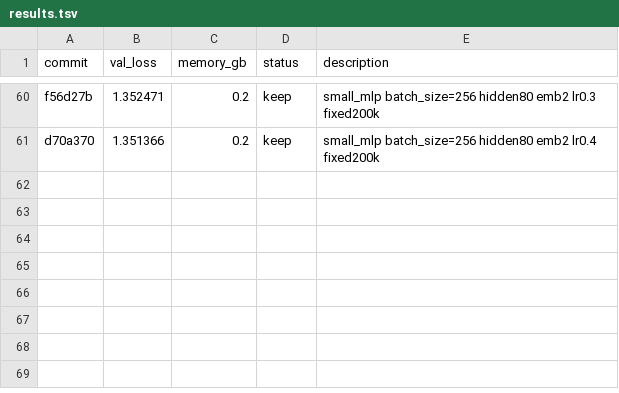
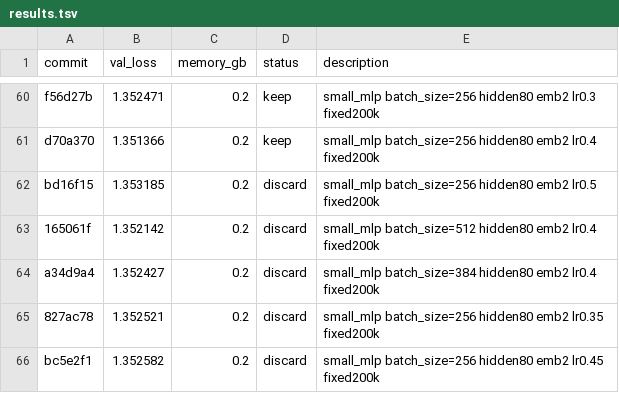
Before and after one commit to ZHQI-China/PytorchProjs, a TSV file: 00.XuanHuanNameGenerator/src/auto_research/results.tsv, drawn as a sheet; only a part is shown, gaps mark what is left out.

Commit message:
chore: record small mlp batch size experiments

```diff
--- a/00.XuanHuanNameGenerator/src/auto_research/results.tsv
+++ b/00.XuanHuanNameGenerator/src/auto_research/results.tsv
@@ -61 +61,6 @@ f56d27b	1.352471	0.2	keep	small_mlp batch_size=256 hidden80 emb2 lr0.3 fixed200k
 d70a370	1.351366	0.2	keep	small_mlp batch_size=256 hidden80 emb2 lr0.4 fixed200k
+bd16f15	1.353185	0.2	discard	small_mlp batch_size=256 hidden80 emb2 lr0.5 fixed200k
+165061f	1.352142	0.2	discard	small_mlp batch_size=512 hidden80 emb2 lr0.4 fixed200k
+a34d9a4	1.352427	0.2	discard	small_mlp batch_size=384 hidden80 emb2 lr0.4 fixed200k
+827ac78	1.352521	0.2	discard	small_mlp batch_size=256 hidden80 emb2 lr0.35 fixed200k
+bc5e2f1	1.352582	0.2	discard	small_mlp batch_size=256 hidden80 emb2 lr0.45 fixed200k
```
